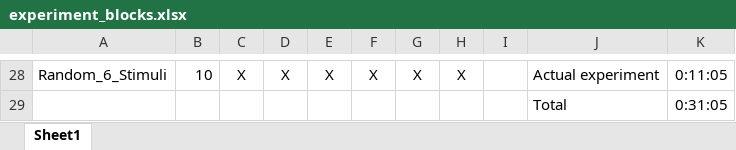
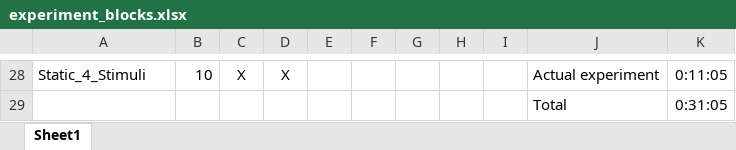
Before and after one commit to baeriswyln/VIBE, an Excel workbook: experiment_blocks.xlsx, sheet Sheet1, drawn as a sheet; only a part is shown, gaps mark what is left out; values as stored, in another font and other column widths than the file's, no borders; table styles not drawn; the diff covers the shown part only; the diff names each change by its address in the sheet, - before the commit and + after, or states it on an @@ line.

```diff
--- a/experiment_blocks.xlsx (sheet Sheet1)
+++ b/experiment_blocks.xlsx (sheet Sheet1)
-A28: Random_6_Stimuli
+A28: Static_4_Stimuli
-E28: X
+E28: (empty)
-F28: X
+F28: (empty)
-G28: X
+G28: (empty)
-H28: X
+H28: (empty)
```
Also changed, not shown: 4 added rows, 4 removed rows and 24 edited cells elsewhere in this sheet, 1 other file.
